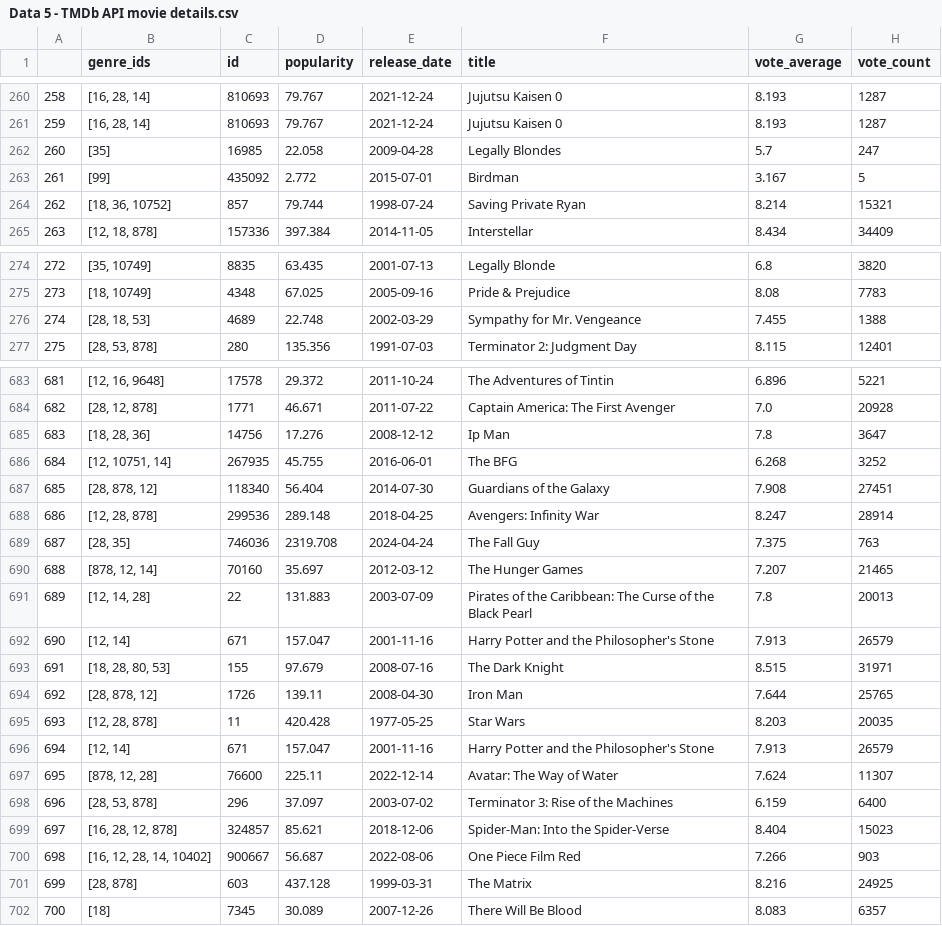
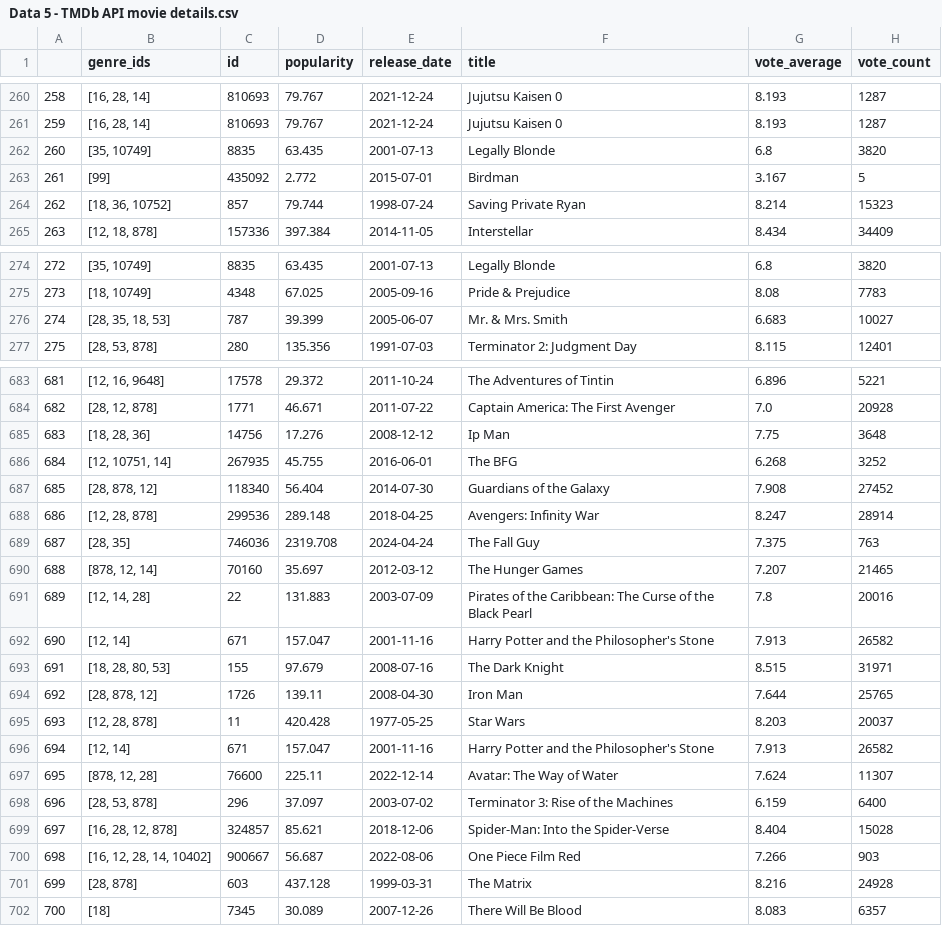
Before and after one commit to mlcuadra1/MBTI-movies-EDA, a CSV file: data/Data 5 - TMDb API movie details.csv, drawn as a sheet; only a part is shown, gaps mark what is left out; the diff covers the shown part only.

```diff
--- a/data/Data 5 - TMDb API movie details.csv
+++ b/data/Data 5 - TMDb API movie details.csv
@@ -261,5 +261,5 @@
 259,"[16, 28, 14]",810693,79.767,2021-12-24,Jujutsu Kaisen 0,8.193,1287
-260,[35],16985,22.058,2009-04-28,Legally Blondes,5.7,247
+260,"[35, 10749]",8835,63.435,2001-07-13,Legally Blonde,6.8,3820
 261,[99],435092,2.772,2015-07-01,Birdman,3.167,5
-262,"[18, 36, 10752]",857,79.744,1998-07-24,Saving Private Ryan,8.214,15321
+262,"[18, 36, 10752]",857,79.744,1998-07-24,Saving Private Ryan,8.214,15323
 263,"[12, 18, 878]",157336,397.384,2014-11-05,Interstellar,8.434,34409
@@ -275,3 +275,3 @@
 273,"[18, 10749]",4348,67.025,2005-09-16,Pride & Prejudice,8.08,7783
-274,"[28, 18, 53]",4689,22.748,2002-03-29,Sympathy for Mr. Vengeance,7.455,1388
+274,"[28, 35, 18, 53]",787,39.399,2005-06-07,Mr. & Mrs. Smith,6.683,10027
 275,"[28, 53, 878]",280,135.356,1991-07-03,Terminator 2: Judgment Day,8.115,12401
@@ -684,5 +684,5 @@
 682,"[28, 12, 878]",1771,46.671,2011-07-22,Captain America: The First Avenger,7.0,20928
-683,"[18, 28, 36]",14756,17.276,2008-12-12,Ip Man,7.8,3647
+683,"[18, 28, 36]",14756,17.276,2008-12-12,Ip Man,7.75,3648
 684,"[12, 10751, 14]",267935,45.755,2016-06-01,The BFG,6.268,3252
-685,"[28, 878, 12]",118340,56.404,2014-07-30,Guardians of the Galaxy,7.908,27451
+685,"[28, 878, 12]",118340,56.404,2014-07-30,Guardians of the Galaxy,7.908,27452
 686,"[12, 28, 878]",299536,289.148,2018-04-25,Avengers: Infinity War,8.247,28914
@@ -690,13 +690,13 @@
 688,"[878, 12, 14]",70160,35.697,2012-03-12,The Hunger Games,7.207,21465
-689,"[12, 14, 28]",22,131.883,2003-07-09,Pirates of the Caribbean: The Curse of the Black Pearl,7.8,20013
-690,"[12, 14]",671,157.047,2001-11-16,Harry Potter and the Philosopher's Stone,7.913,26579
+689,"[12, 14, 28]",22,131.883,2003-07-09,Pirates of the Caribbean: The Curse of the Black Pearl,7.8,20016
+690,"[12, 14]",671,157.047,2001-11-16,Harry Potter and the Philosopher's Stone,7.913,26582
 691,"[18, 28, 80, 53]",155,97.679,2008-07-16,The Dark Knight,8.515,31971
 692,"[28, 878, 12]",1726,139.11,2008-04-30,Iron Man,7.644,25765
-693,"[12, 28, 878]",11,420.428,1977-05-25,Star Wars,8.203,20035
-694,"[12, 14]",671,157.047,2001-11-16,Harry Potter and the Philosopher's Stone,7.913,26579
+693,"[12, 28, 878]",11,420.428,1977-05-25,Star Wars,8.203,20037
+694,"[12, 14]",671,157.047,2001-11-16,Harry Potter and the Philosopher's Stone,7.913,26582
 695,"[878, 12, 28]",76600,225.11,2022-12-14,Avatar: The Way of Water,7.624,11307
 696,"[28, 53, 878]",296,37.097,2003-07-02,Terminator 3: Rise of the Machines,6.159,6400
-697,"[16, 28, 12, 878]",324857,85.621,2018-12-06,Spider-Man: Into the Spider-Verse,8.404,15023
+697,"[16, 28, 12, 878]",324857,85.621,2018-12-06,Spider-Man: Into the Spider-Verse,8.404,15028
 698,"[16, 12, 28, 14, 10402]",900667,56.687,2022-08-06,One Piece Film Red,7.266,903
-699,"[28, 878]",603,437.128,1999-03-31,The Matrix,8.216,24925
+699,"[28, 878]",603,437.128,1999-03-31,The Matrix,8.216,24928
 700,[18],7345,30.089,2007-12-26,There Will Be Blood,8.083,6357
```
Also changed, not shown: 96 edited cells elsewhere in this file, data/Data 2 - Transformed Survey Responses.csv, data/Data 6 - Merged Responses and Movie Details.csv, 2 other files.
